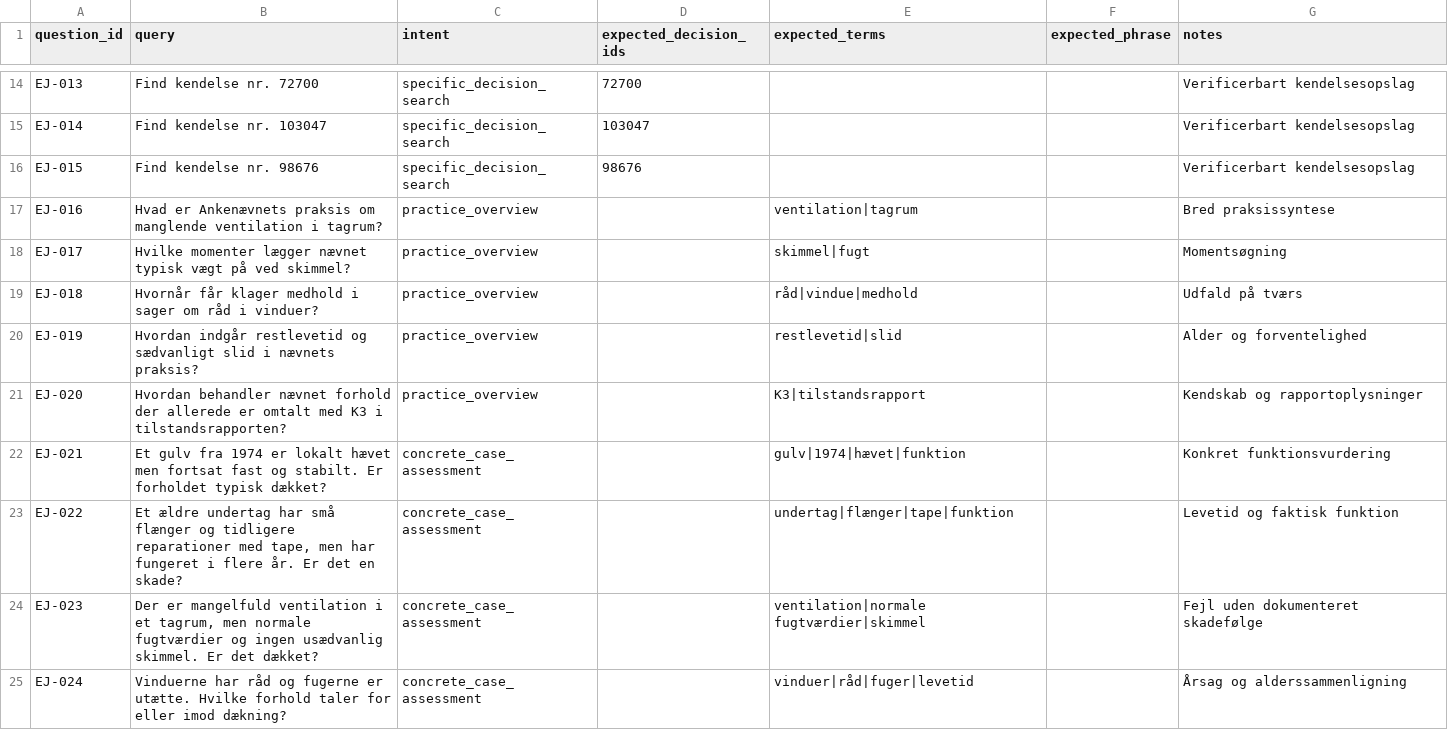
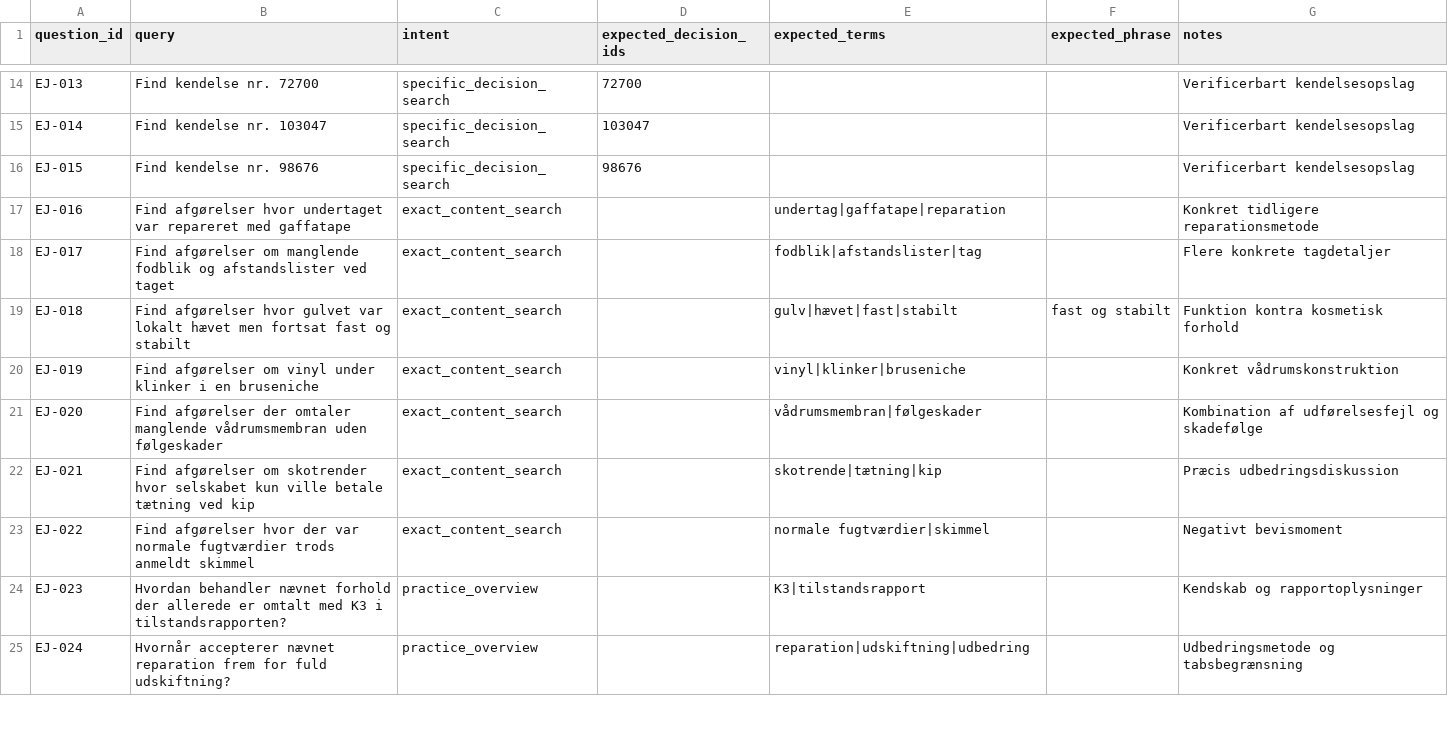
Before and after one commit to simo224i-eng/pkn-vidensbase, a CSV file: ejnar/evaluation/eval_questions.csv, drawn as a sheet; only a part is shown, gaps mark what is left out; the diff covers the shown part only.

```diff
--- a/ejnar/evaluation/eval_questions.csv
+++ b/ejnar/evaluation/eval_questions.csv
@@ -16,10 +16,10 @@ EJ-014,Find kendelse nr. 103047,specific_decision_search,103047,,,Verificerbart
 EJ-015,Find kendelse nr. 98676,specific_decision_search,98676,,,Verificerbart kendelsesopslag
-EJ-016,Hvad er Ankenævnets praksis om manglende ventilation i tagrum?,practice_overview,,ventilation|tagrum,,Bred praksissyntese
-EJ-017,Hvilke momenter lægger nævnet typisk vægt på ved skimmel?,practice_overview,,skimmel|fugt,,Momentsøgning
-EJ-018,Hvornår får klager medhold i sager om råd i vinduer?,practice_overview,,råd|vindue|medhold,,Udfald på tværs
-EJ-019,Hvordan indgår restlevetid og sædvanligt slid i nævnets praksis?,practice_overview,,restlevetid|slid,,Alder og forventelighed
-EJ-020,Hvordan behandler nævnet forhold der allerede er omtalt med K3 i tilstandsrapporten?,practice_overview,,K3|tilstandsrapport,,Kendskab og rapportoplysninger
-EJ-021,Et gulv fra 1974 er lokalt hævet men fortsat fast og stabilt. Er forholdet typisk dækket?,concrete_case_assessment,,gulv|1974|hævet|funktion,,Konkret funktionsvurdering
-EJ-022,"Et ældre undertag har små flænger og tidligere reparationer med tape, men har fungeret i flere år. Er det en skade?",concrete_case_assessment,,undertag|flænger|tape|funktion,,Levetid og faktisk funktion
-EJ-023,"Der er mangelfuld ventilation i et tagrum, men normale fugtværdier og ingen usædvanlig skimmel. Er det dækket?",concrete_case_assessment,,ventilation|normale fugtværdier|skimmel,,Fejl uden dokumenteret skadefølge
-EJ-024,Vinduerne har råd og fugerne er utætte. Hvilke forhold taler for eller imod dækning?,concrete_case_assessment,,vinduer|råd|fuger|levetid,,Årsag og alderssammenligning
+EJ-016,Find afgørelser hvor undertaget var repareret med gaffatape,exact_content_search,,undertag|gaffatape|reparation,,Konkret tidligere reparationsmetode
+EJ-017,Find afgørelser om manglende fodblik og afstandslister ved taget,exact_content_search,,fodblik|afstandslister|tag,,Flere konkrete tagdetaljer
+EJ-018,Find afgørelser hvor gulvet var lokalt hævet men fortsat fast og stabilt,exact_content_search,,gulv|hævet|fast|stabilt,fast og stabilt,Funktion kontra kosmetisk forhold
+EJ-019,Find afgørelser om vinyl under klinker i en bruseniche,exact_content_search,,vinyl|klinker|bruseniche,,Konkret vådrumskonstruktion
+EJ-020,Find afgørelser der omtaler manglende vådrumsmembran uden følgeskader,exact_content_search,,vådrumsmembran|følgeskader,,Kombination af udførelsesfejl og skadefølge
+EJ-021,Find afgørelser om skotrender hvor selskabet kun ville betale tætning ved kip,exact_content_search,,skotrende|tætning|kip,,Præcis udbedringsdiskussion
+EJ-022,Find afgørelser hvor der var normale fugtværdier trods anmeldt skimmel,exact_content_search,,normale fugtværdier|skimmel,,Negativt bevismoment
+EJ-023,Hvordan behandler nævnet forhold der allerede er omtalt med K3 i tilstandsrapporten?,practice_overview,,K3|tilstandsrapport,,Kendskab og rapportoplysninger
+EJ-024,Hvornår accepterer nævnet reparation frem for fuld udskiftning?,practice_overview,,reparation|udskiftning|udbedring,,Udbedringsmetode og tabsbegrænsning
```
Also changed, not shown: 1 added row and 55 edited cells elsewhere in this file.
